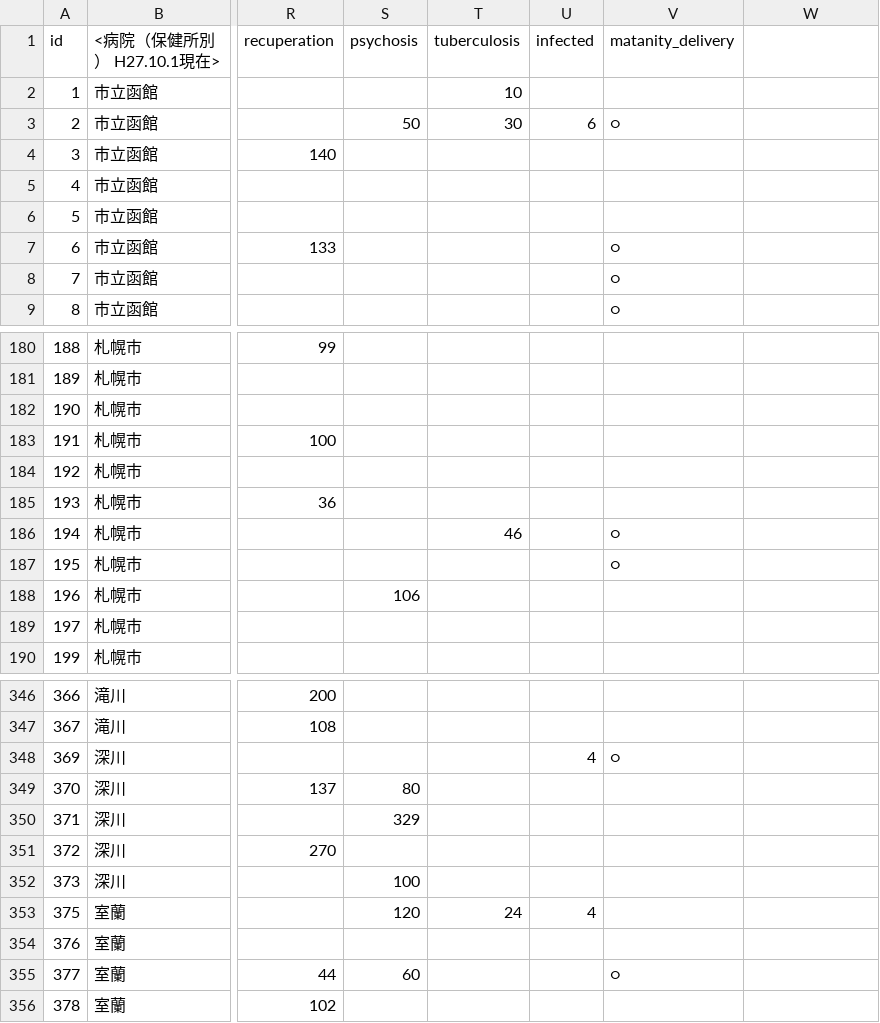
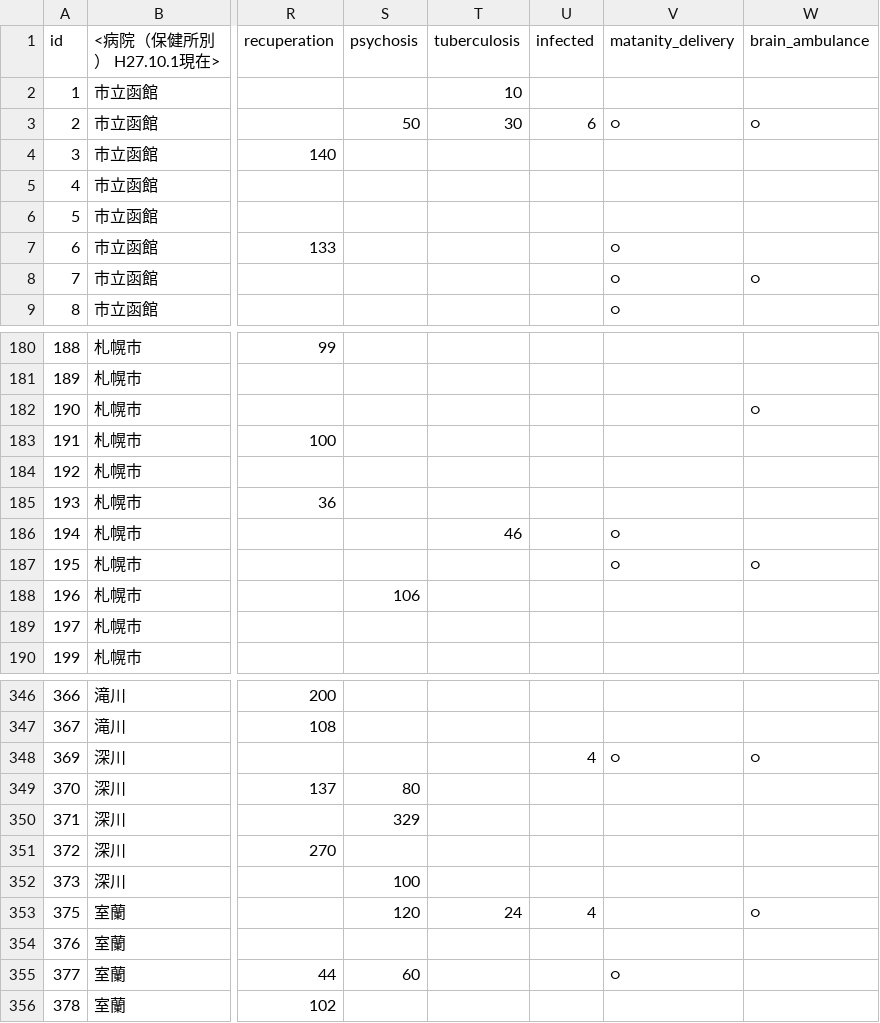
Before and after one commit to colspan/opendata-jp, a CSV file: data/D02_hospital/hospital_list.csv, drawn as a sheet; only a part is shown, gaps mark what is left out; the diff covers the shown part only; the diff names each change by its address in the sheet, - before the commit and + after, or states it on an @@ line.

```diff
--- a/data/D02_hospital/hospital_list.csv
+++ b/data/D02_hospital/hospital_list.csv
-W1: (empty)
+W1: brain_ambulance
-W3 (brain_ambulance): (empty)
+W3 (brain_ambulance): ○
-W8 (brain_ambulance): (empty)
+W8 (brain_ambulance): ○
-W182 (brain_ambulance): (empty)
+W182 (brain_ambulance): ○
-W187 (brain_ambulance): (empty)
+W187 (brain_ambulance): ○
-W348 (brain_ambulance): (empty)
+W348 (brain_ambulance): ○
-W353 (brain_ambulance): (empty)
+W353 (brain_ambulance): ○
```
Also changed, not shown: 6 added rows and 43 edited cells elsewhere in this file, 3 other files.
